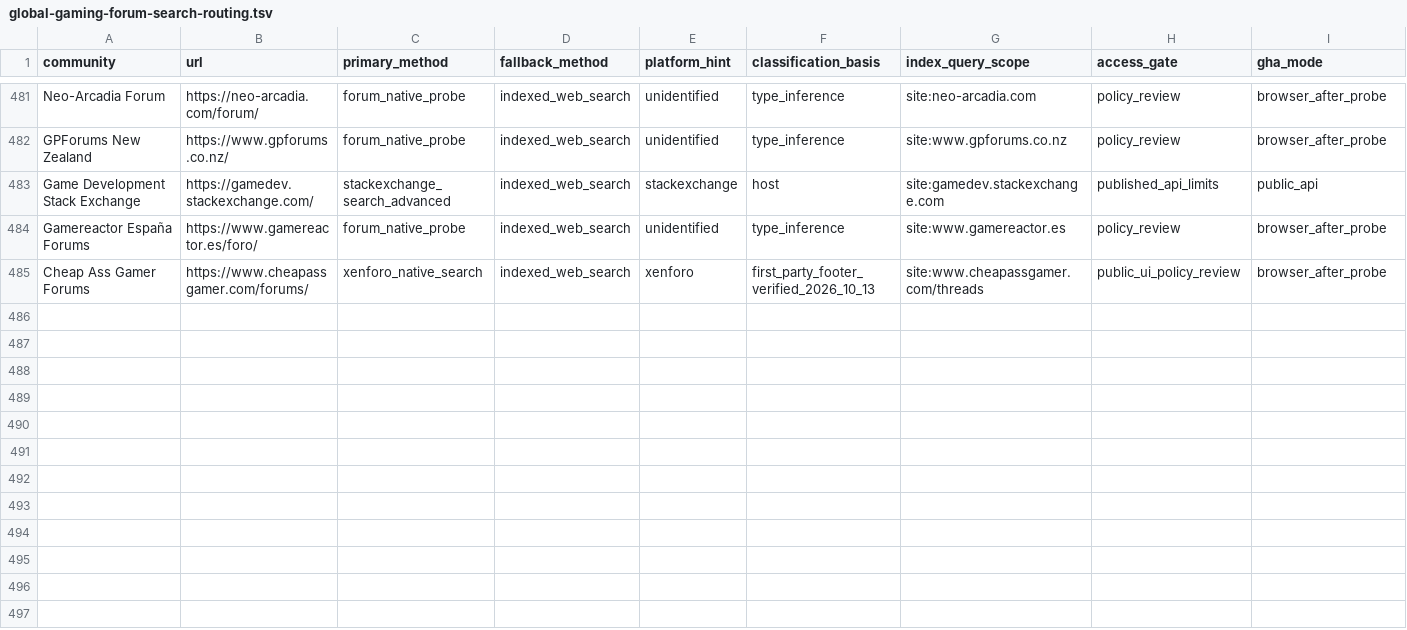
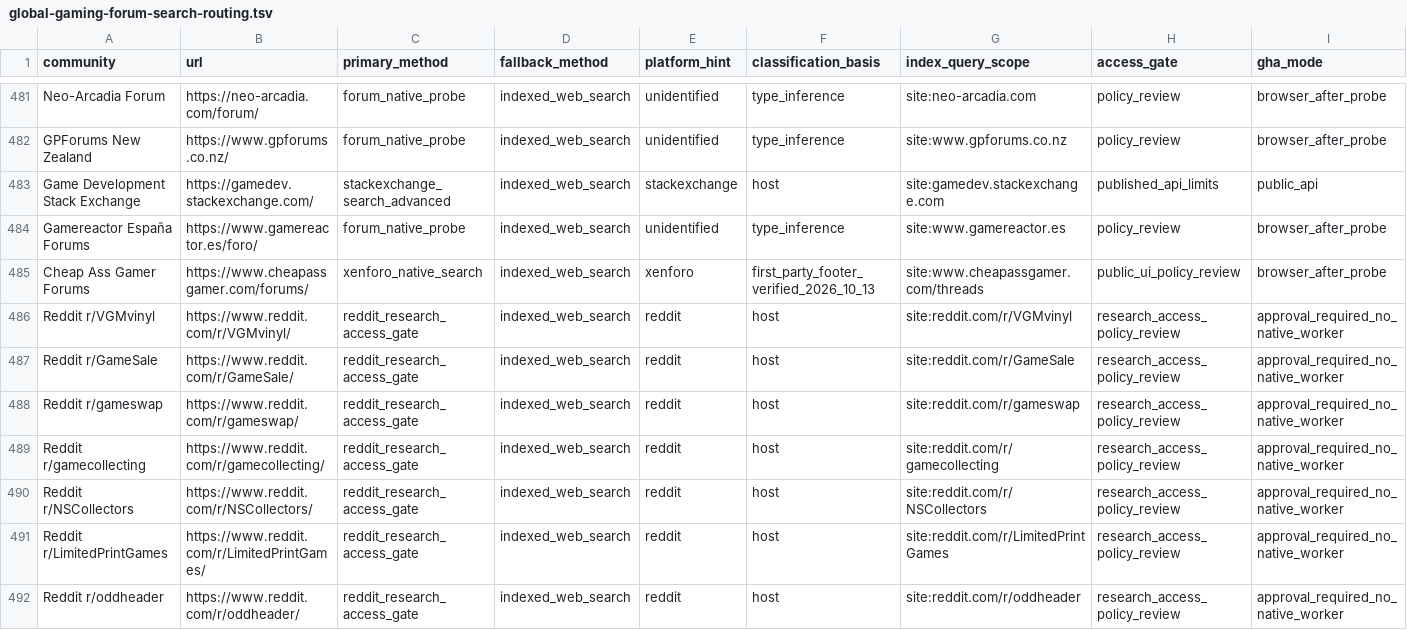
Before and after one commit to gamesbyian/GRA-EDISNI, a TSV file: data/reference/global-gaming-forum-search-routing.tsv, drawn as a sheet; only a part is shown, gaps mark what is left out; rows hold the shown columns only; the diff names each change by its address in the sheet, - before the commit and + after, or states it on an @@ line.

Commit message:
research: include seven verified owner, music, swap and ARG community boards in global search census

```diff
--- a/data/reference/global-gaming-forum-search-routing.tsv
+++ b/data/reference/global-gaming-forum-search-routing.tsv
+row 486: Reddit r/VGMvinyl | https://www.reddit.com/r/VGMvinyl/ | reddit_research_access_gate | indexed_web_search | reddit | host | site:reddit.com/r/VGMvinyl | research_access_policy_review | approval_required_no_native_worker
+row 487: Reddit r/GameSale | https://www.reddit.com/r/GameSale/ | reddit_research_access_gate | indexed_web_search | reddit | host | site:reddit.com/r/GameSale | research_access_policy_review | approval_required_no_native_worker
+row 488: Reddit r/gameswap | https://www.reddit.com/r/gameswap/ | reddit_research_access_gate | indexed_web_search | reddit | host | site:reddit.com/r/gameswap | research_access_policy_review | approval_required_no_native_worker
+row 489: Reddit r/gamecollecting | https://www.reddit.com/r/gamecollecting/ | reddit_research_access_gate | indexed_web_search | reddit | host | site:reddit.com/r/gamecollecting | research_access_policy_review | approval_required_no_native_worker
+row 490: Reddit r/NSCollectors | https://www.reddit.com/r/NSCollectors/ | reddit_research_access_gate | indexed_web_search | reddit | host | site:reddit.com/r/NSCollectors | research_access_policy_review | approval_required_no_native_worker
+row 491: Reddit r/LimitedPrintGames | https://www.reddit.com/r/LimitedPrintGames/ | reddit_research_access_gate | indexed_web_search | reddit | host | site:reddit.com/r/LimitedPrintGames | research_access_policy_review | approval_required_no_native_worker
+row 492: Reddit r/oddheader | https://www.reddit.com/r/oddheader/ | reddit_research_access_gate | indexed_web_search | reddit | host | site:reddit.com/r/oddheader | research_access_policy_review | approval_required_no_native_worker
```
